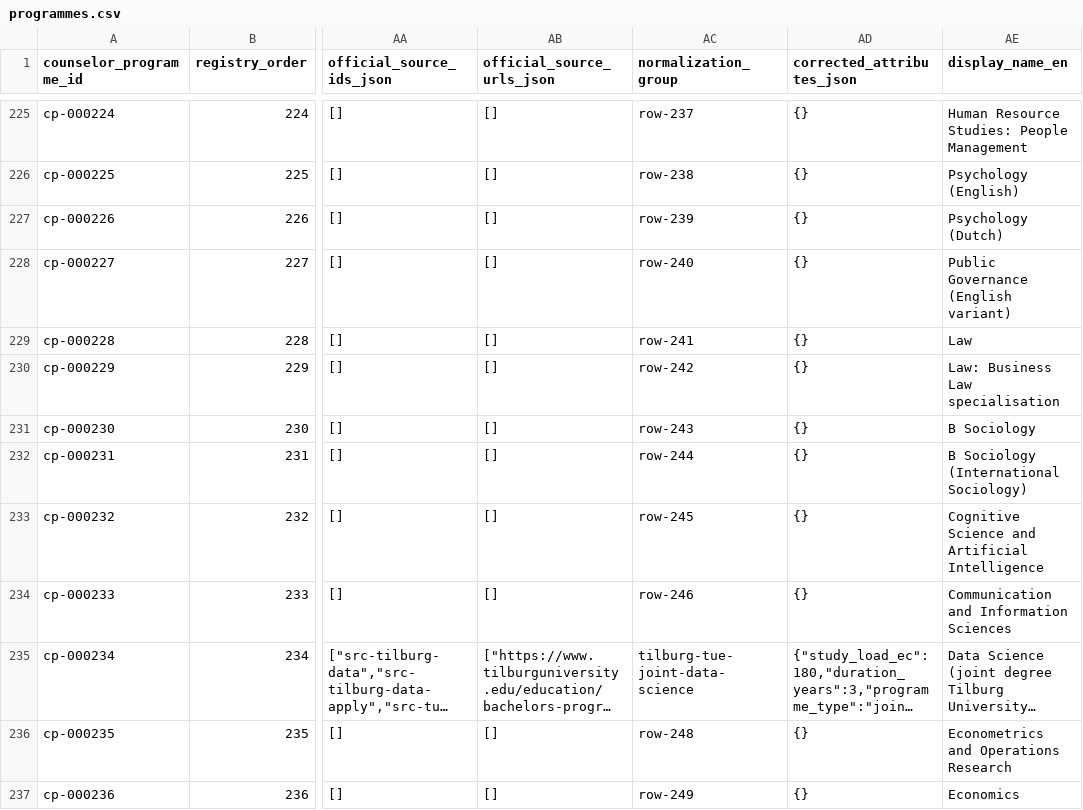
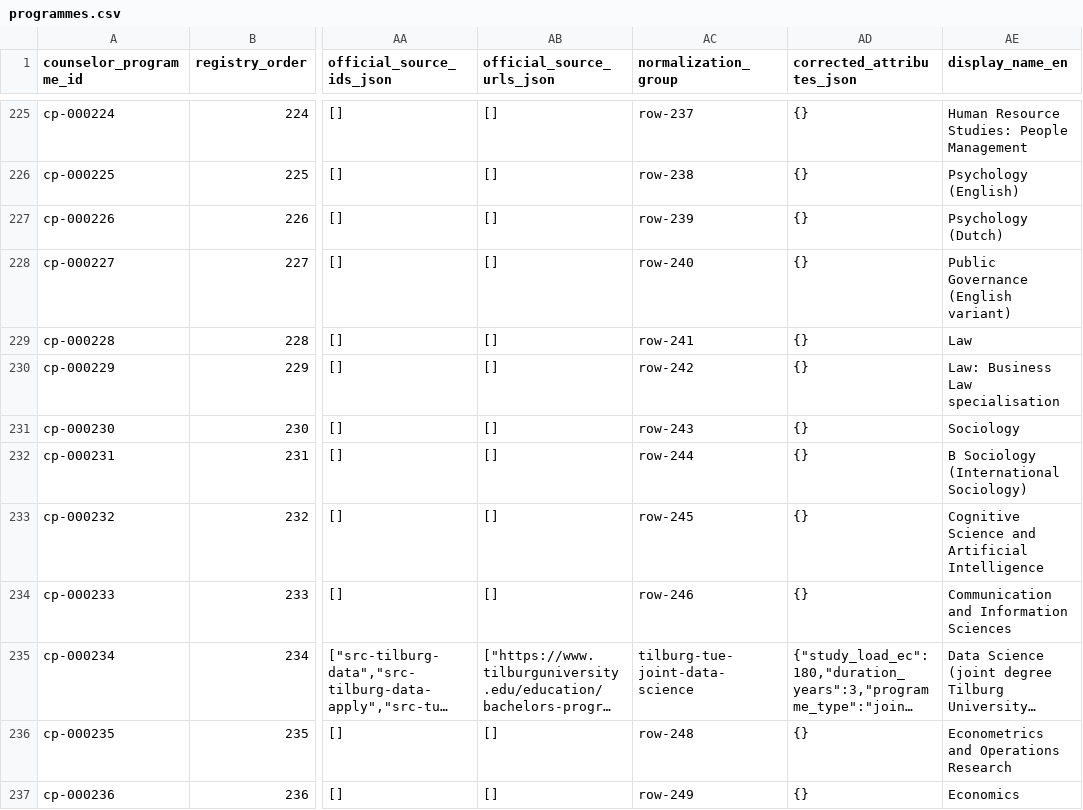
Before and after one commit to solmyr1980/ucr-pathways, a CSV file: data/registry/programmes.csv, drawn as a sheet; only a part is shown, gaps mark what is left out; long unchanged cells end in …; the diff names each change by its address in the sheet, - before the commit and + after, or states it on an @@ line.

Commit message:
Review CP230 Sociology choices, UCR programmes and content-based alignments

```diff
--- a/data/registry/programmes.csv
+++ b/data/registry/programmes.csv
-AE231 (display_name_en): B Sociology
+AE231 (display_name_en): Sociology
```
Also changed, not shown: 11 other files.
